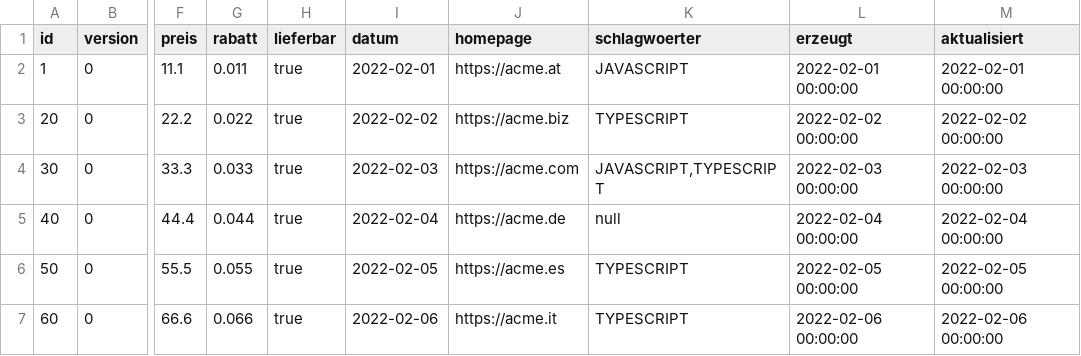
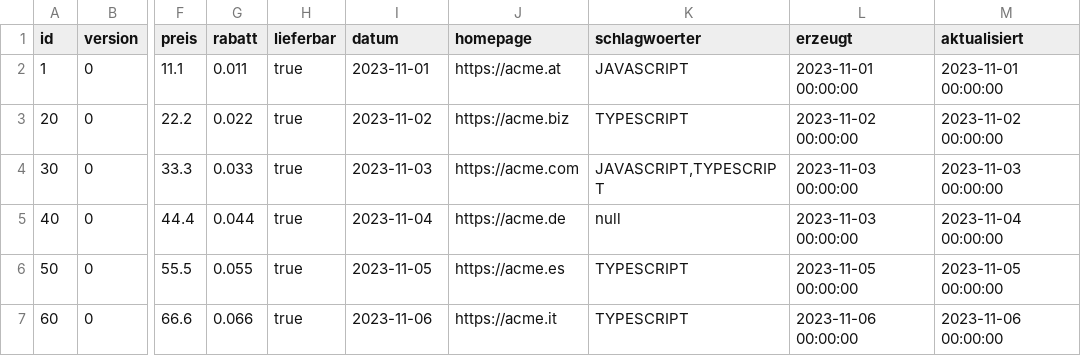
Before and after one commit to AchimSee/Film, a CSV file: .extras/db/postgres/csv/film.csv, drawn as a sheet; only a part is shown, gaps mark what is left out; the diff names each change by its address in the sheet, - before the commit and + after, or states it on an @@ line.

Commit message:
.extras csv anpassung

```diff
--- a/.extras/db/postgres/csv/film.csv
+++ b/.extras/db/postgres/csv/film.csv
-I2 (datum): 2022-02-01
+I2 (datum): 2023-11-01
-L2 (erzeugt): 2022-02-01 00:00:00
+L2 (erzeugt): 2023-11-01 00:00:00
-M2 (aktualisiert): 2022-02-01 00:00:00
+M2 (aktualisiert): 2023-11-01 00:00:00
-I3 (datum): 2022-02-02
+I3 (datum): 2023-11-02
-L3 (erzeugt): 2022-02-02 00:00:00
+L3 (erzeugt): 2023-11-02 00:00:00
-M3 (aktualisiert): 2022-02-02 00:00:00
+M3 (aktualisiert): 2023-11-02 00:00:00
-I4 (datum): 2022-02-03
+I4 (datum): 2023-11-03
-L4 (erzeugt): 2022-02-03 00:00:00
+L4 (erzeugt): 2023-11-03 00:00:00
-M4 (aktualisiert): 2022-02-03 00:00:00
+M4 (aktualisiert): 2023-11-03 00:00:00
-I5 (datum): 2022-02-04
+I5 (datum): 2023-11-04
-L5 (erzeugt): 2022-02-04 00:00:00
+L5 (erzeugt): 2023-11-03 00:00:00
-M5 (aktualisiert): 2022-02-04 00:00:00
+M5 (aktualisiert): 2023-11-04 00:00:00
-I6 (datum): 2022-02-05
+I6 (datum): 2023-11-05
-L6 (erzeugt): 2022-02-05 00:00:00
+L6 (erzeugt): 2023-11-05 00:00:00
-M6 (aktualisiert): 2022-02-05 00:00:00
+M6 (aktualisiert): 2023-11-05 00:00:00
-I7 (datum): 2022-02-06
+I7 (datum): 2023-11-06
-L7 (erzeugt): 2022-02-06 00:00:00
+L7 (erzeugt): 2023-11-06 00:00:00
-M7 (aktualisiert): 2022-02-06 00:00:00
+M7 (aktualisiert): 2023-11-06 00:00:00
```
